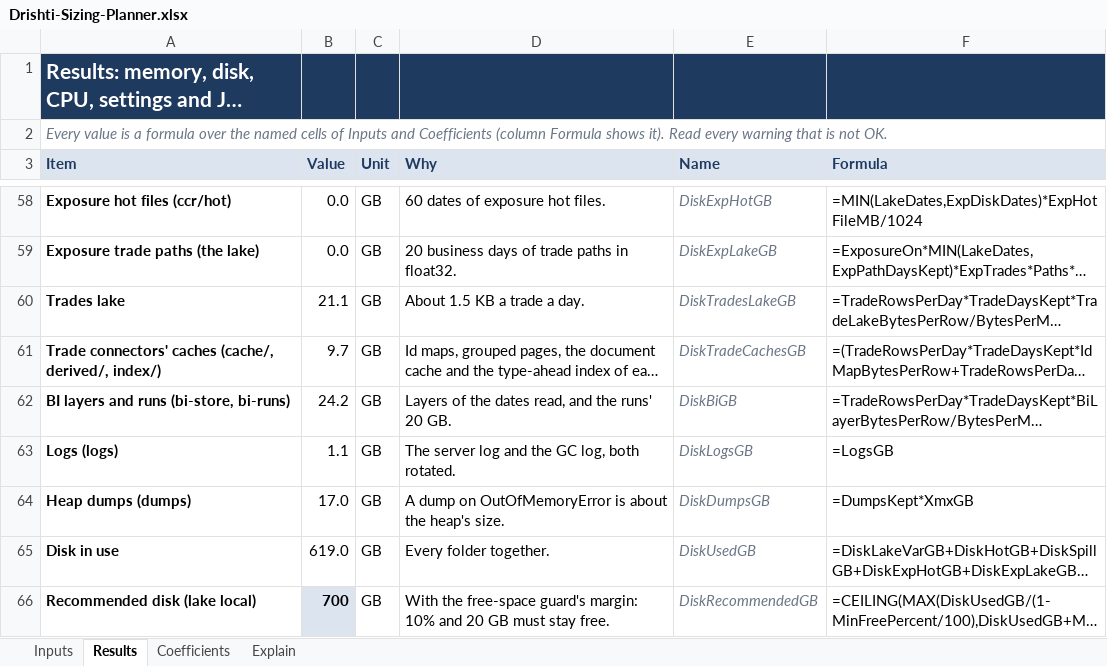
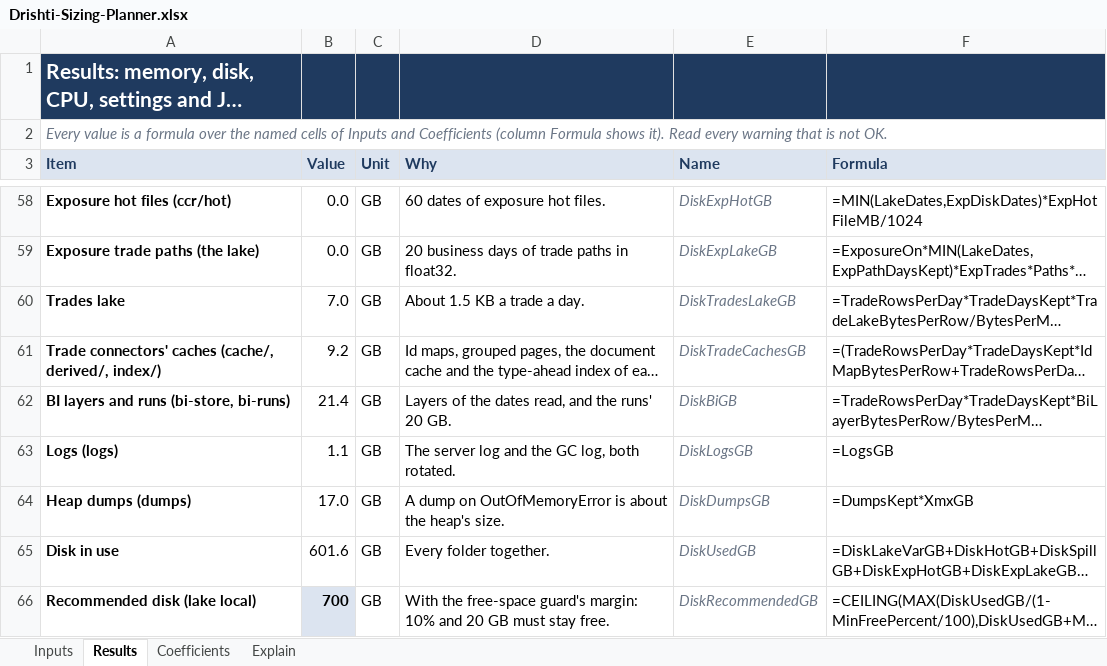
Before and after one commit to ajsinha/drishti, an Excel workbook: docs/admin/sizing/Drishti-Sizing-Planner.xlsx, sheet Results, drawn as a sheet; only a part is shown, gaps mark what is left out; long unchanged cells end in …; values as stored, in another font and other column widths than the file's, no borders; conditional formats not drawn; the diff covers the shown part only; the diff names each change by its address in the sheet, - before the commit and + after, or states it on an @@ line.

```diff
--- a/docs/admin/sizing/Drishti-Sizing-Planner.xlsx (sheet Results)
+++ b/docs/admin/sizing/Drishti-Sizing-Planner.xlsx (sheet Results)
-B60 (Value): 21.1
+B60 (Value): 7.0
-B61 (Value): 9.7
+B61 (Value): 9.2
-B62 (Value): 24.2
+B62 (Value): 21.4
-B65 (Value): 619.0
+B65 (Value): 601.6
```
Also changed, not shown: 3 added rows and 16 edited cells elsewhere in this sheet, sheet Coefficients, sheet Explain, sheet Inputs, 2 other files.
